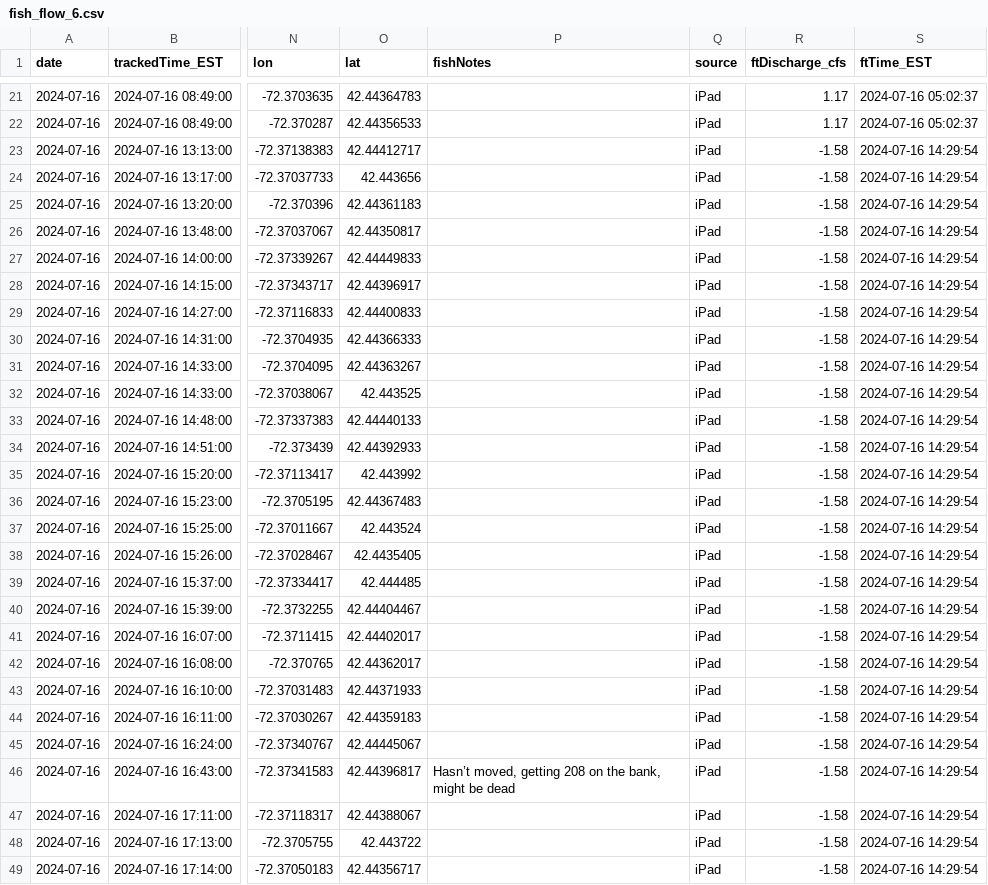
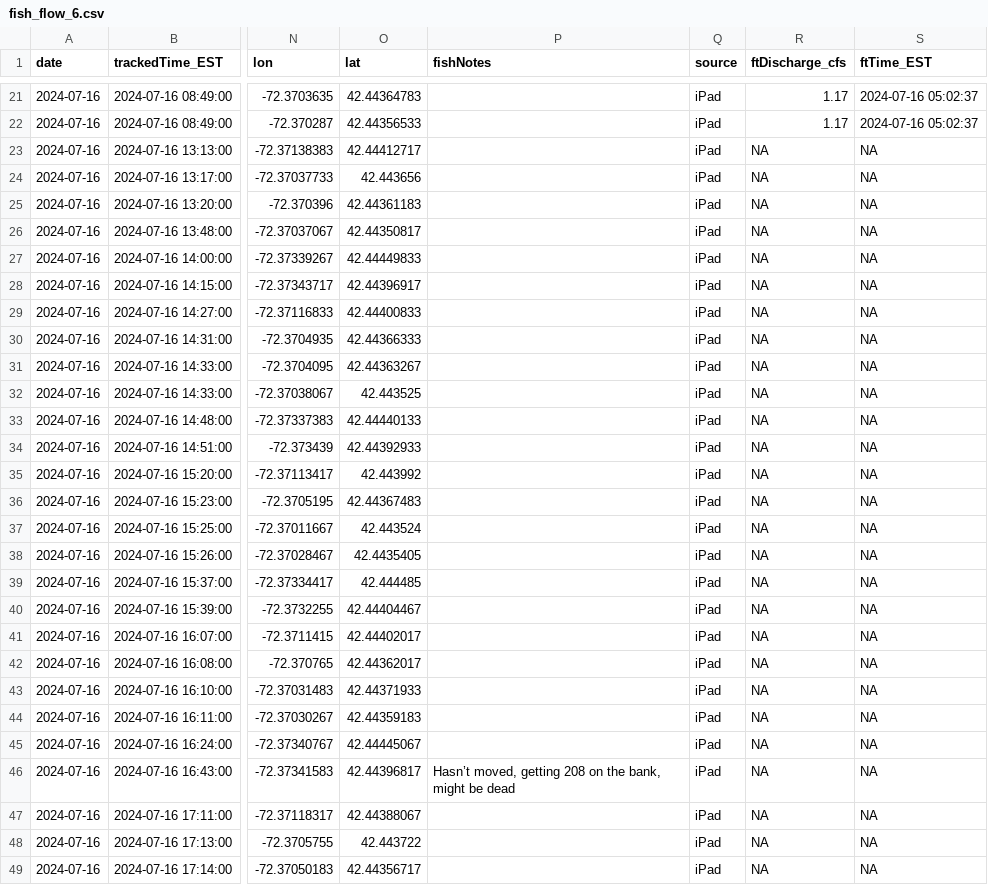
Before and after one commit to jpilchik/radio_tracking_2024, a CSV file: data/combined_data/fish_flow_6.csv, drawn as a sheet; only a part is shown, gaps mark what is left out; the diff covers the shown part only; the diff names each change by its address in the sheet, - before the commit and + after, or states it on an @@ line.

```diff
--- a/data/combined_data/fish_flow_6.csv
+++ b/data/combined_data/fish_flow_6.csv
-R23:R49 (ftDischarge_cfs): -1.58
+R23:R49 (ftDischarge_cfs): NA
-S23:S49 (ftTime_EST): 2024-07-16 14:29:54
+S23:S49 (ftTime_EST): NA
```
Also changed, not shown: 2 edited cells elsewhere in this file, data/combined_data/fish_flow_9.csv, data/combined_data/fish_flow_receiver_6.csv, 7 other files.
